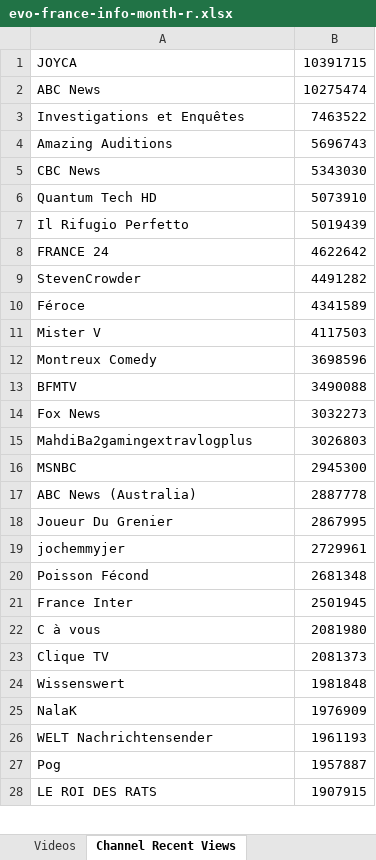
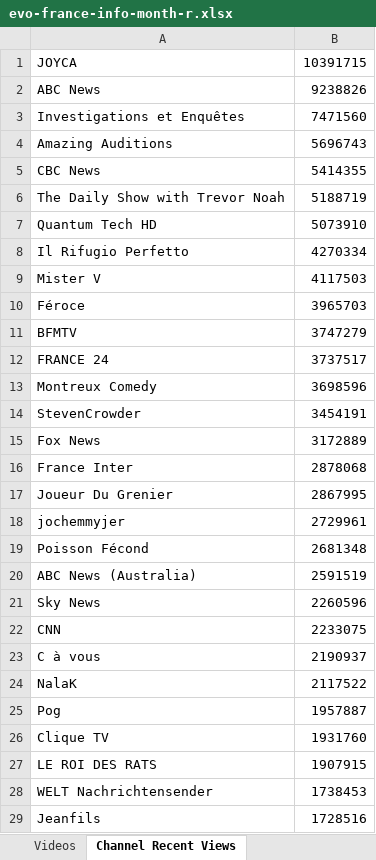
Before and after one commit to pnbt/youtube-transparency, an Excel workbook: app/assets/data/info/evo-france-info-month-r.xlsx, sheet Channel Recent Views, drawn as a sheet; only a part is shown; values as stored, in another font and other column widths than the file's, no borders; removed rows and columns are numbered as before the commit, all else as after; the diff covers the shown part only; the diff names each change by its address in the sheet, - before the commit and + after, or states it on an @@ line.

```diff
--- a/app/assets/data/info/evo-france-info-month-r.xlsx (sheet Channel Recent Views)
+++ b/app/assets/data/info/evo-france-info-month-r.xlsx (sheet Channel Recent Views)
-B2: 10275474
+B2: 9238826
-B3: 7463522
+B3: 7471560
-B5: 5343030
+B5: 5414355
+row 6: The Daily Show with Trevor Noah | 5188719
-B8: 5019439
+B8: 4270334
-row 8: FRANCE 24 | 4622642
-row 9: StevenCrowder | 4491282
-row 10: Féroce | 4341589
+row 10: Féroce | 3965703
+row 11: BFMTV | 3747279
+row 12: FRANCE 24 | 3737517
-row 13: BFMTV | 3490088
+row 14: StevenCrowder | 3454191
-B15: 3032273
+B15: 3172889
-row 15: MahdiBa2gamingextravlogplus | 3026803
-row 16: MSNBC | 2945300
-row 17: ABC News (Australia) | 2887778
+row 16: France Inter | 2878068
-row 21: France Inter | 2501945
+row 20: ABC News (Australia) | 2591519
+row 21: Sky News | 2260596
+row 22: CNN | 2233075
-B23: 2081980
+B23: 2190937
-row 23: Clique TV | 2081373
-row 24: Wissenswert | 1981848
-B24: 1976909
+B24: 2117522
-row 26: WELT Nachrichtensender | 1961193
+row 26: Clique TV | 1931760
+row 28: WELT Nachrichtensender | 1738453
+row 29: Jeanfils | 1728516
```
Also changed, not shown: other rows of this sheet, sheet Videos, app/assets/data/info/evo-france-info-3days-r.xlsx, app/assets/data/info/evo-france-info-3days-v.xlsx, 10 other files.
